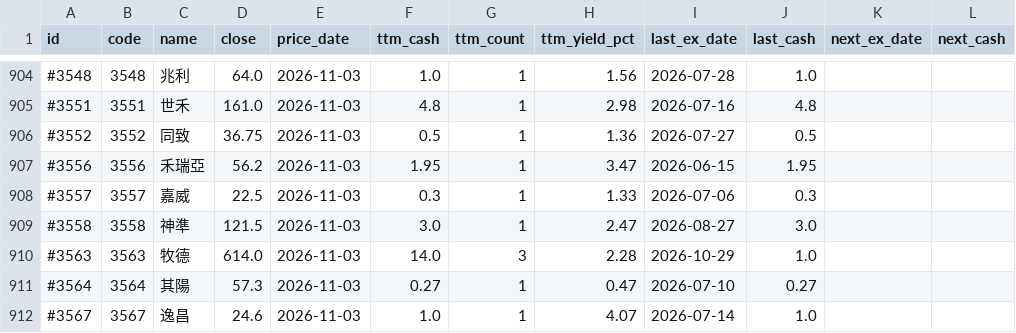
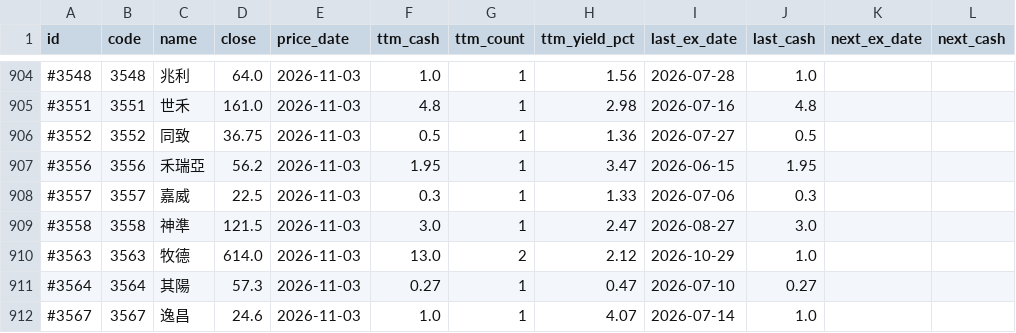
Before and after one commit to stevenhsiehsheng-ctrl/tw-stock-screener, a CSV file: site/data/div_summary.csv, drawn as a sheet; only a part is shown, gaps mark what is left out; the diff names each change by its address in the sheet, - before the commit and + after, or states it on an @@ line.

```diff
--- a/site/data/div_summary.csv
+++ b/site/data/div_summary.csv
-F910 (ttm_cash): 14.0
+F910 (ttm_cash): 13.0
-G910 (ttm_count): 3
+G910 (ttm_count): 2
-H910 (ttm_yield_pct): 2.28
+H910 (ttm_yield_pct): 2.12
```
Also changed, not shown: 8 other files.
